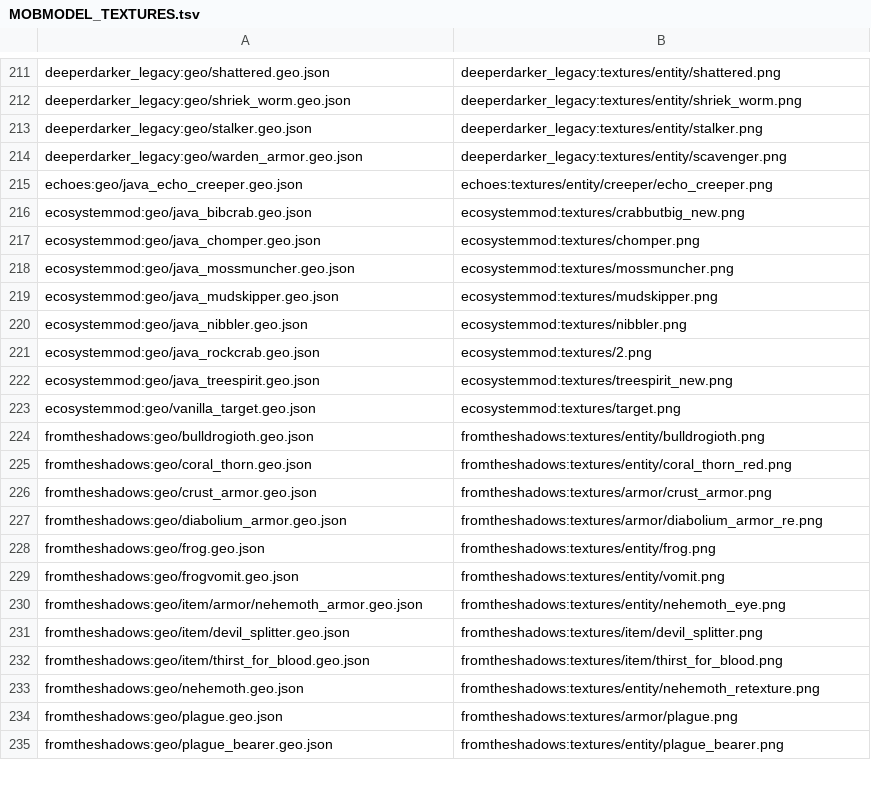
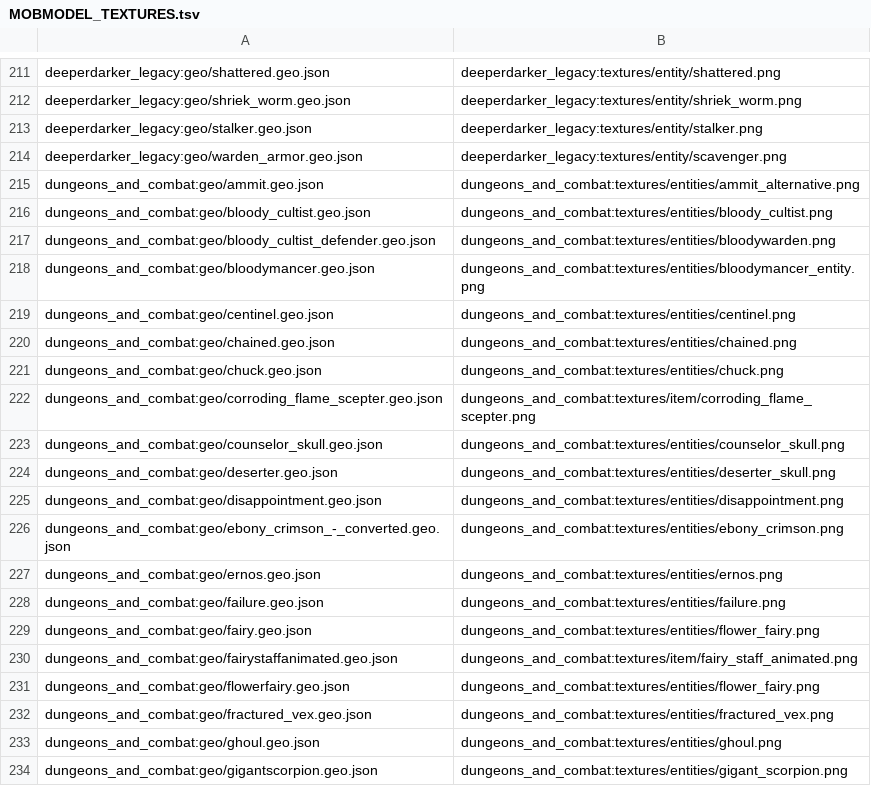
Before and after one commit to MASHINKA34/addon-CNPC, a TSV file: src/main/resources/META-INF/MOBMODEL_TEXTURES.tsv, drawn as a sheet; only a part is shown, gaps mark what is left out; the shorter side is filled out with more unchanged rows; the diff covers the shown part only; the diff names each change by its address in the sheet, - before the commit and + after, or states it on an @@ line.

Commit message:
Import Dungeons and Combat model resources

```diff
--- a/src/main/resources/META-INF/MOBMODEL_TEXTURES.tsv
+++ b/src/main/resources/META-INF/MOBMODEL_TEXTURES.tsv
+row 215: dungeons_and_combat:geo/ammit.geo.json | dungeons_and_combat:textures/entities/ammit_alternative.png
+row 216: dungeons_and_combat:geo/bloody_cultist.geo.json | dungeons_and_combat:textures/entities/bloody_cultist.png
+row 217: dungeons_and_combat:geo/bloody_cultist_defender.geo.json | dungeons_and_combat:textures/entities/bloodywarden.png
+row 218: dungeons_and_combat:geo/bloodymancer.geo.json | dungeons_and_combat:textures/entities/bloodymancer_entity.png
+row 219: dungeons_and_combat:geo/centinel.geo.json | dungeons_and_combat:textures/entities/centinel.png
+row 220: dungeons_and_combat:geo/chained.geo.json | dungeons_and_combat:textures/entities/chained.png
+row 221: dungeons_and_combat:geo/chuck.geo.json | dungeons_and_combat:textures/entities/chuck.png
+row 222: dungeons_and_combat:geo/corroding_flame_scepter.geo.json | dungeons_and_combat:textures/item/corroding_flame_scepter.png
+row 223: dungeons_and_combat:geo/counselor_skull.geo.json | dungeons_and_combat:textures/entities/counselor_skull.png
+row 224: dungeons_and_combat:geo/deserter.geo.json | dungeons_and_combat:textures/entities/deserter_skull.png
+row 225: dungeons_and_combat:geo/disappointment.geo.json | dungeons_and_combat:textures/entities/disappointment.png
+row 226: dungeons_and_combat:geo/ebony_crimson_-_converted.geo.json | dungeons_and_combat:textures/entities/ebony_crimson.png
+row 227: dungeons_and_combat:geo/ernos.geo.json | dungeons_and_combat:textures/entities/ernos.png
+row 228: dungeons_and_combat:geo/failure.geo.json | dungeons_and_combat:textures/entities/failure.png
+row 229: dungeons_and_combat:geo/fairy.geo.json | dungeons_and_combat:textures/entities/flower_fairy.png
+row 230: dungeons_and_combat:geo/fairystaffanimated.geo.json | dungeons_and_combat:textures/item/fairy_staff_animated.png
+row 231: dungeons_and_combat:geo/flowerfairy.geo.json | dungeons_and_combat:textures/entities/flower_fairy.png
+row 232: dungeons_and_combat:geo/fractured_vex.geo.json | dungeons_and_combat:textures/entities/fractured_vex.png
+row 233: dungeons_and_combat:geo/ghoul.geo.json | dungeons_and_combat:textures/entities/ghoul.png
+row 234: dungeons_and_combat:geo/gigantscorpion.geo.json | dungeons_and_combat:textures/entities/gigant_scorpion.png
```
Also changed, not shown: 28 added rows elsewhere in this file, 10 other files.
